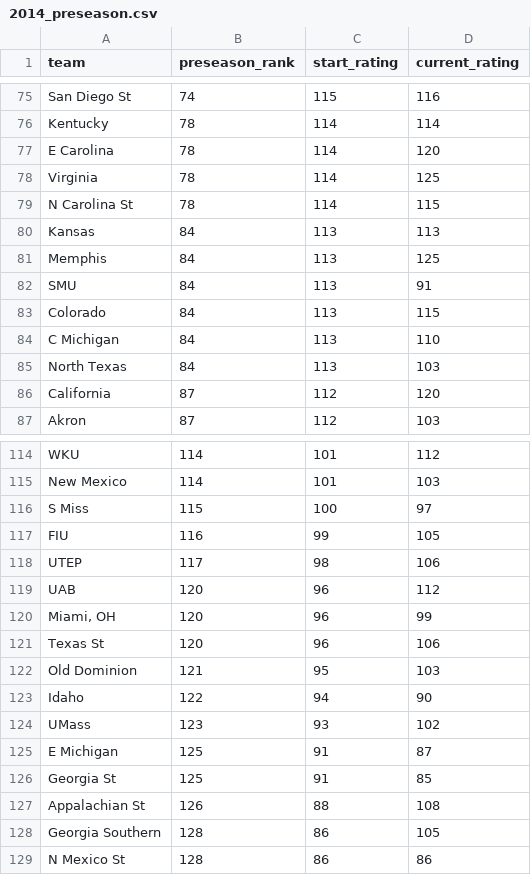
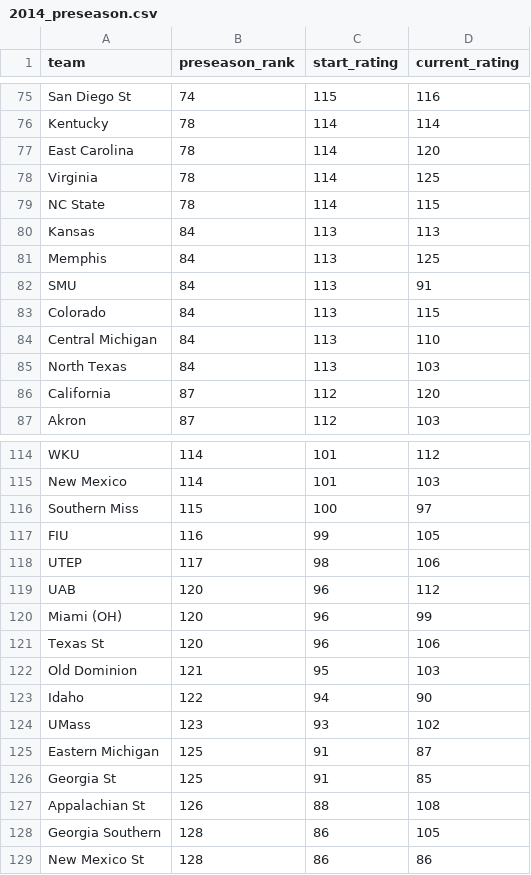
Before and after one commit to ldaharsh/cfb-power-rankings, a CSV file: data/preseason/2014_preseason.csv, drawn as a sheet; only a part is shown, gaps mark what is left out; the diff covers the shown part only.

```diff
--- a/data/preseason/2014_preseason.csv
+++ b/data/preseason/2014_preseason.csv
@@ -76,5 +76,5 @@ San Diego St,74,115,116
 Kentucky,78,114,114
-E Carolina,78,114,120
+East Carolina,78,114,120
 Virginia,78,114,125
-N Carolina St,78,114,115
+NC State,78,114,115
 Kansas,84,113,113
@@ -83,3 +83,3 @@ SMU,84,113,91
 Colorado,84,113,115
-C Michigan,84,113,110
+Central Michigan,84,113,110
 North Texas,84,113,103
@@ -115,3 +115,3 @@ WKU,114,101,112
 New Mexico,114,101,103
-S Miss,115,100,97
+Southern Miss,115,100,97
 FIU,116,99,105
@@ -119,3 +119,3 @@ UTEP,117,98,106
 UAB,120,96,112
-"Miami, OH",120,96,99
+Miami (OH),120,96,99
 Texas St,120,96,106
@@ -124,3 +124,3 @@ Idaho,122,94,90
 UMass,123,93,102
-E Michigan,125,91,87
+Eastern Michigan,125,91,87
 Georgia St,125,91,85
@@ -128,2 +128,2 @@ Appalachian St,126,88,108
 Georgia Southern,128,86,105
-N Mexico St,128,86,86
+New Mexico St,128,86,86
```
Also changed, not shown: 8 edited cells elsewhere in this file, data/rankings/2014_season.csv, data/rankings/2014_weekly.csv, 1 other file.
